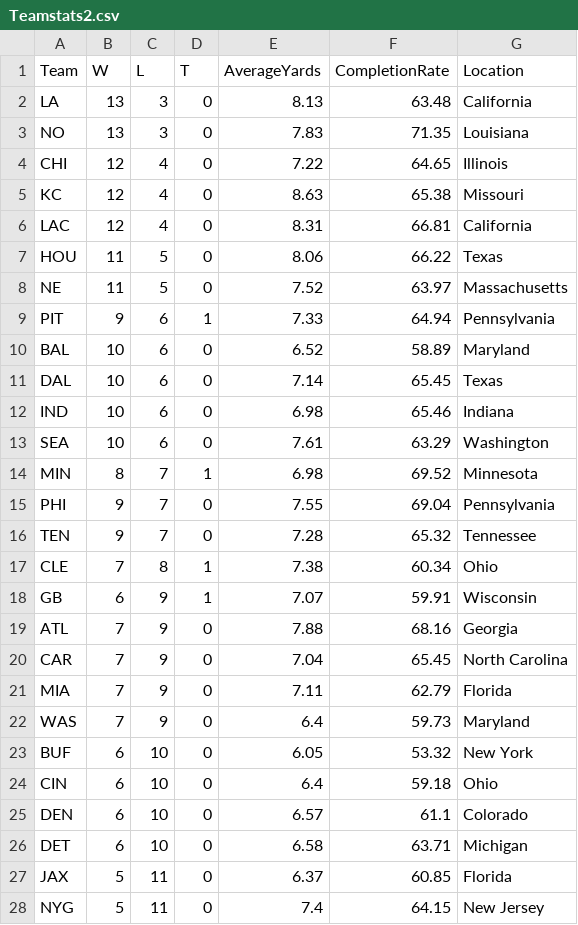
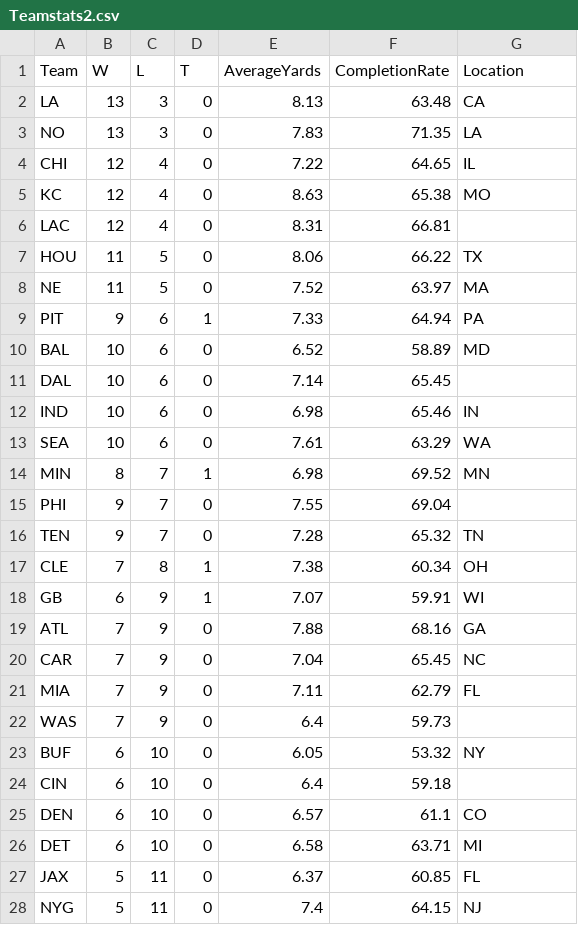
Before and after one commit to stat231-f20/Blog-ESPN, a CSV file: Teamstats2.csv, drawn as a sheet; only a part is shown; the diff covers the shown part only.

Commit message:
Teamstats2

```diff
--- a/Teamstats2.csv
+++ b/Teamstats2.csv
@@ -1,28 +1,28 @@
 Team,W,L,T,AverageYards,CompletionRate,Location
-LA,13,3,0,8.13,63.48,California
-NO,13,3,0,7.83,71.35,Louisiana
-CHI,12,4,0,7.22,64.65,Illinois
-KC,12,4,0,8.63,65.38,Missouri
-LAC,12,4,0,8.31,66.81,California
-HOU,11,5,0,8.06,66.22,Texas
-NE,11,5,0,7.52,63.97,Massachusetts
-PIT,9,6,1,7.33,64.94,Pennsylvania
-BAL,10,6,0,6.52,58.89,Maryland
-DAL,10,6,0,7.14,65.45,Texas
-IND,10,6,0,6.98,65.46,Indiana
-SEA,10,6,0,7.61,63.29,Washington
-MIN,8,7,1,6.98,69.52,Minnesota
-PHI,9,7,0,7.55,69.04,Pennsylvania
-TEN,9,7,0,7.28,65.32,Tennessee
-CLE,7,8,1,7.38,60.34,Ohio
-GB,6,9,1,7.07,59.91,Wisconsin
-ATL,7,9,0,7.88,68.16,Georgia
-CAR,7,9,0,7.04,65.45,North Carolina
-MIA,7,9,0,7.11,62.79,Florida
-WAS,7,9,0,6.4,59.73,Maryland
-BUF,6,10,0,6.05,53.32,New York
-CIN,6,10,0,6.4,59.18,Ohio
-DEN,6,10,0,6.57,61.1,Colorado
-DET,6,10,0,6.58,63.71,Michigan
-JAX,5,11,0,6.37,60.85,Florida
-NYG,5,11,0,7.4,64.15,New Jersey
+LA,13,3,0,8.13,63.48,CA
+NO,13,3,0,7.83,71.35,LA
+CHI,12,4,0,7.22,64.65,IL
+KC,12,4,0,8.63,65.38,MO
+LAC,12,4,0,8.31,66.81,
+HOU,11,5,0,8.06,66.22,TX
+NE,11,5,0,7.52,63.97,MA
+PIT,9,6,1,7.33,64.94,PA
+BAL,10,6,0,6.52,58.89,MD
+DAL,10,6,0,7.14,65.45,
+IND,10,6,0,6.98,65.46,IN
+SEA,10,6,0,7.61,63.29,WA
+MIN,8,7,1,6.98,69.52,MN
+PHI,9,7,0,7.55,69.04,
+TEN,9,7,0,7.28,65.32,TN
+CLE,7,8,1,7.38,60.34,OH
+GB,6,9,1,7.07,59.91,WI
+ATL,7,9,0,7.88,68.16,GA
+CAR,7,9,0,7.04,65.45,NC
+MIA,7,9,0,7.11,62.79,FL
+WAS,7,9,0,6.4,59.73,
+BUF,6,10,0,6.05,53.32,NY
+CIN,6,10,0,6.4,59.18,
+DEN,6,10,0,6.57,61.1,CO
+DET,6,10,0,6.58,63.71,MI
+JAX,5,11,0,6.37,60.85,FL
+NYG,5,11,0,7.4,64.15,NJ
```
Also changed, not shown: 5 edited cells elsewhere in this file, 1 other file.
